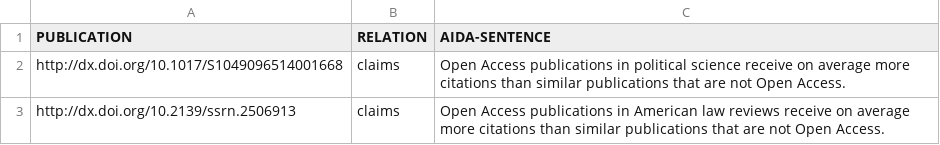
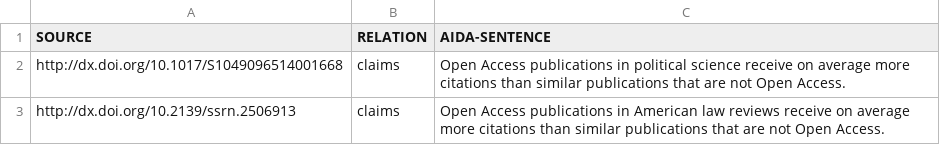
Before and after one commit to tkuhn/aida, a CSV file: tables/openaccess.csv, drawn as a sheet; only a part is shown; the diff names each change by its address in the sheet, - before the commit and + after, or states it on an @@ line.

Commit message:
Change column name

```diff
--- a/tables/openaccess.csv
+++ b/tables/openaccess.csv
-A1: PUBLICATION
+A1: SOURCE
```
Also changed, not shown: tables/alzheimers.csv, tables/papers.csv, 2 other files.
